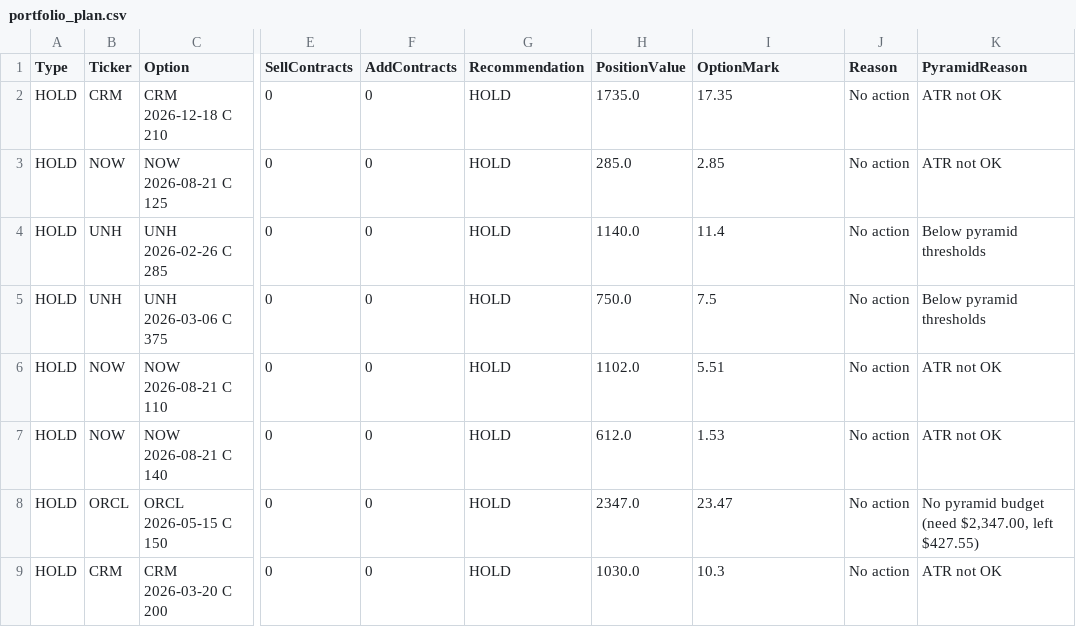
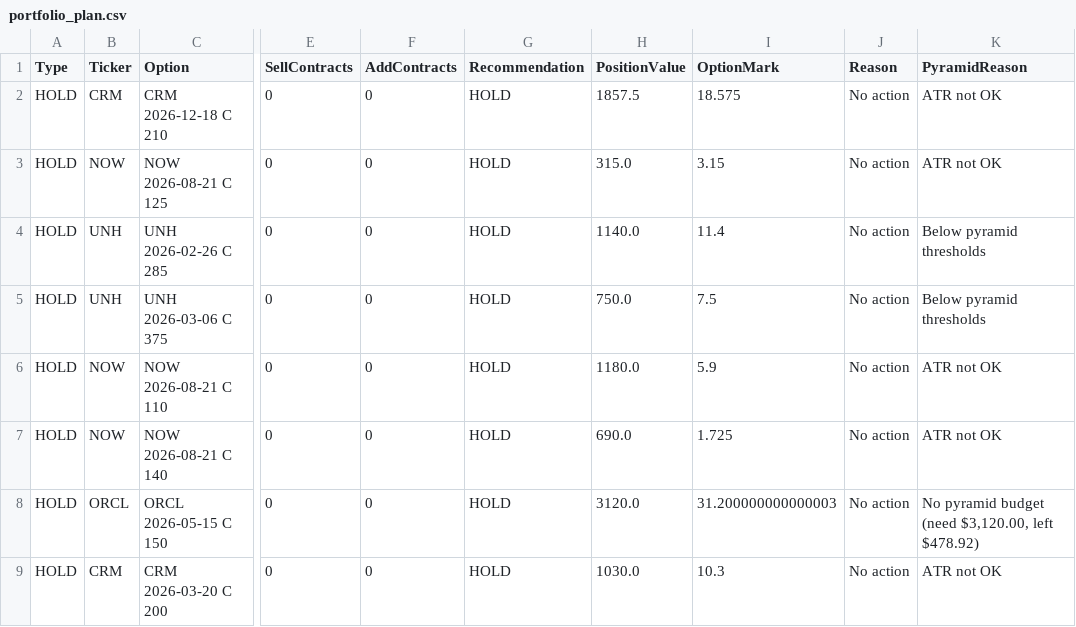
Before and after one commit to vibraniumtag-code/Stocks, a CSV file: docs/portfolio_plan.csv, drawn as a sheet; only a part is shown, gaps mark what is left out; the diff names each change by its address in the sheet, - before the commit and + after, or states it on an @@ line.

```diff
--- a/docs/portfolio_plan.csv
+++ b/docs/portfolio_plan.csv
-H2 (PositionValue): 1735.0
+H2 (PositionValue): 1857.5
-I2 (OptionMark): 17.35
+I2 (OptionMark): 18.575
-H3 (PositionValue): 285.0
+H3 (PositionValue): 315.0
-I3 (OptionMark): 2.85
+I3 (OptionMark): 3.15
-H6 (PositionValue): 1102.0
+H6 (PositionValue): 1180.0
-I6 (OptionMark): 5.51
+I6 (OptionMark): 5.9
-H7 (PositionValue): 612.0
+H7 (PositionValue): 690.0
-I7 (OptionMark): 1.53
+I7 (OptionMark): 1.725
-H8 (PositionValue): 2347.0
+H8 (PositionValue): 3120.0
-I8 (OptionMark): 23.47
+I8 (OptionMark): 31.200000000000003
-K8 (PyramidReason): …budget (need $2,347.00, left $427.55)
+K8 (PyramidReason): …budget (need $3,120.00, left $478.92)
```
Also changed, not shown: portfolio_plan.csv.
